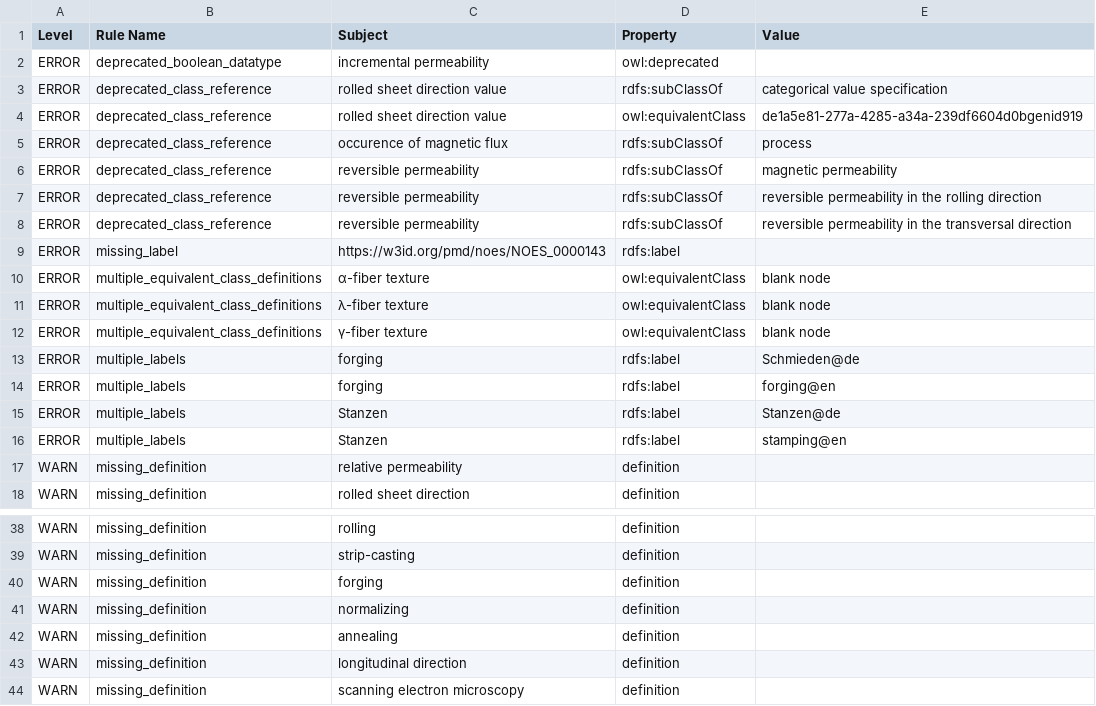
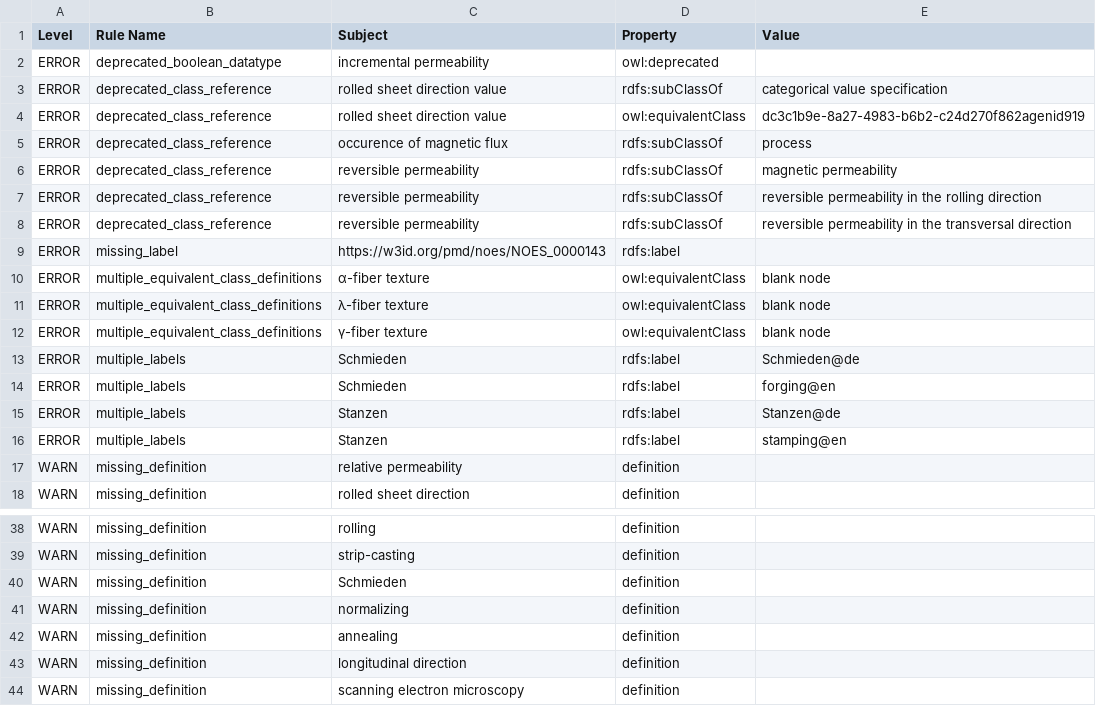
Before and after one commit to cmllezr/NOES-Onto, a TSV file: src/ontology/reports/noes-edit.owl-obo-report.tsv, drawn as a sheet; only a part is shown, gaps mark what is left out.

```diff
--- a/src/ontology/reports/noes-edit.owl-obo-report.tsv
+++ b/src/ontology/reports/noes-edit.owl-obo-report.tsv
@@ -3,3 +3,3 @@ ERROR	deprecated_boolean_datatype	incremental permeability	owl:deprecated
 ERROR	deprecated_class_reference	rolled sheet direction value	rdfs:subClassOf	categorical value specification
-ERROR	deprecated_class_reference	rolled sheet direction value	owl:equivalentClass	de1a5e81-277a-4285-a34a-239df6604d0bgenid919
+ERROR	deprecated_class_reference	rolled sheet direction value	owl:equivalentClass	dc3c1b9e-8a27-4983-b6b2-c24d270f862agenid919
 ERROR	deprecated_class_reference	occurence of magnetic flux	rdfs:subClassOf	process
@@ -12,4 +12,4 @@ ERROR	multiple_equivalent_class_definitions	λ-fiber texture	owl:equivalentClass
 ERROR	multiple_equivalent_class_definitions	γ-fiber texture	owl:equivalentClass	blank node
-ERROR	multiple_labels	forging	rdfs:label	Schmieden@de
-ERROR	multiple_labels	forging	rdfs:label	forging@en
+ERROR	multiple_labels	Schmieden	rdfs:label	Schmieden@de
+ERROR	multiple_labels	Schmieden	rdfs:label	forging@en
 ERROR	multiple_labels	Stanzen	rdfs:label	Stanzen@de
@@ -39,3 +39,3 @@ WARN	missing_definition	rolling	definition
 WARN	missing_definition	strip-casting	definition	
-WARN	missing_definition	forging	definition	
+WARN	missing_definition	Schmieden	definition	
 WARN	missing_definition	normalizing	definition	
```
Also changed, not shown: 16 other files.
